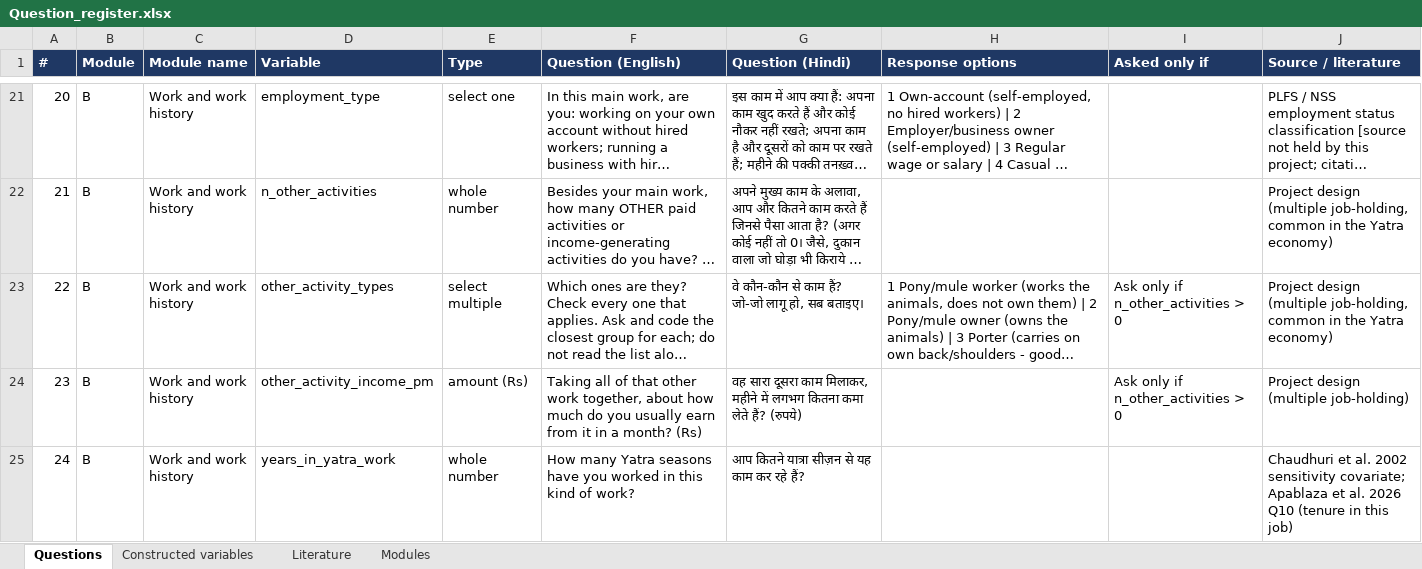
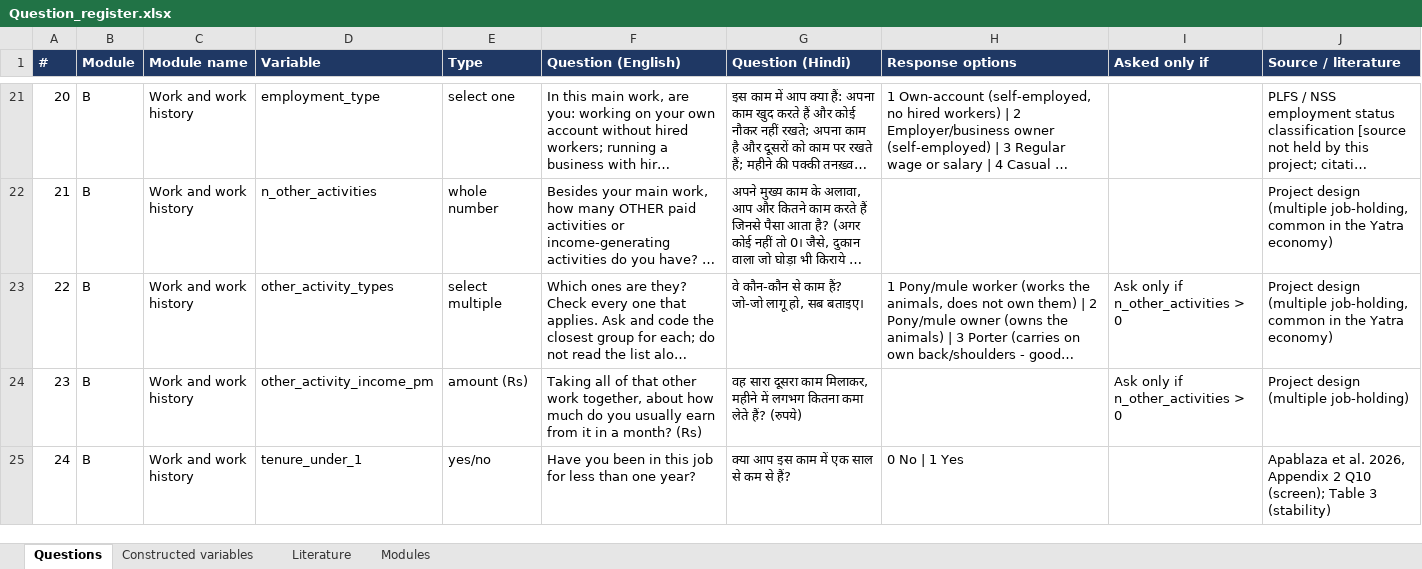
Before and after one commit to royTrains/Livelihood_survey, an Excel workbook: Question_register.xlsx, sheet Questions, drawn as a sheet; only a part is shown, gaps mark what is left out; long unchanged cells end in …; values as stored, in another font and other column widths than the file's, no borders; removed rows and columns are numbered as before the commit, all else as after; the diff covers the shown part only; the diff names each change by its address in the sheet, - before the commit and + after, or states it on an @@ line.

```diff
--- a/Question_register.xlsx (sheet Questions)
+++ b/Question_register.xlsx (sheet Questions)
-row 25: 24 | B | Work and work history | years_in_yatra_work | whole number | How many Yatra seasons have you worked in this kind of work? | आप कितने यात्रा सीज़न से यह काम कर रहे हैं? |  |  | Chaudhuri et al. 2002 sensitivity covariate; Apablaza et al. 2026 Q10 (tenure in this job)
+row 25: 24 | B | Work and work history | tenure_under_1 | yes/no | Have you been in this job for less than one year? | क्या आप इस काम में एक साल से कम से हैं? | 0 No | 1 Yes |  | Apablaza et al. 2026, Appendix 2 Q10 (screen); Table 3 (stability)
```
Also changed, not shown: 2 added rows and row numbers in column A elsewhere in this sheet, sheet Literature, sheet Modules, sheet Constructed variables, Kedarnath_final_kobo.xlsx, 8 other files.
